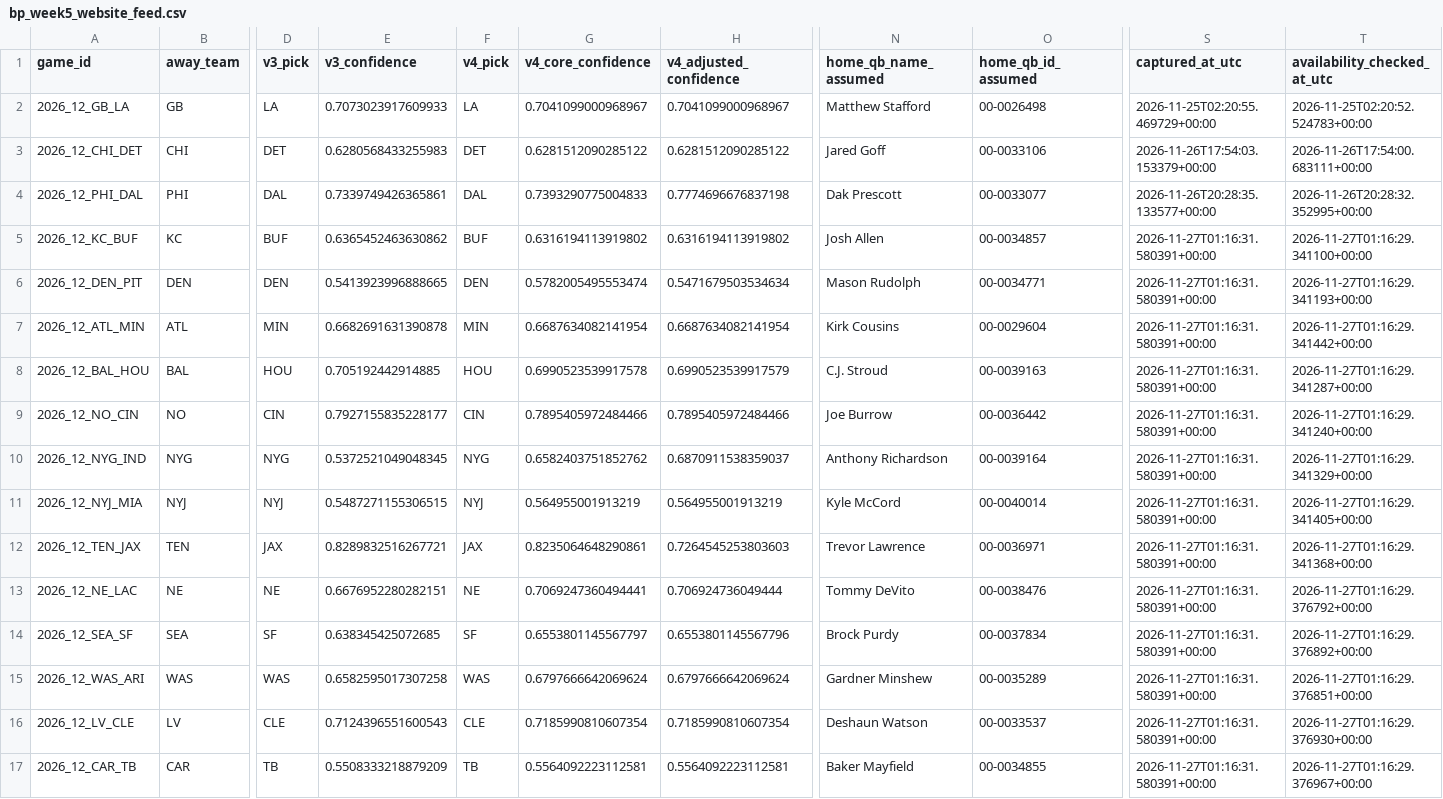
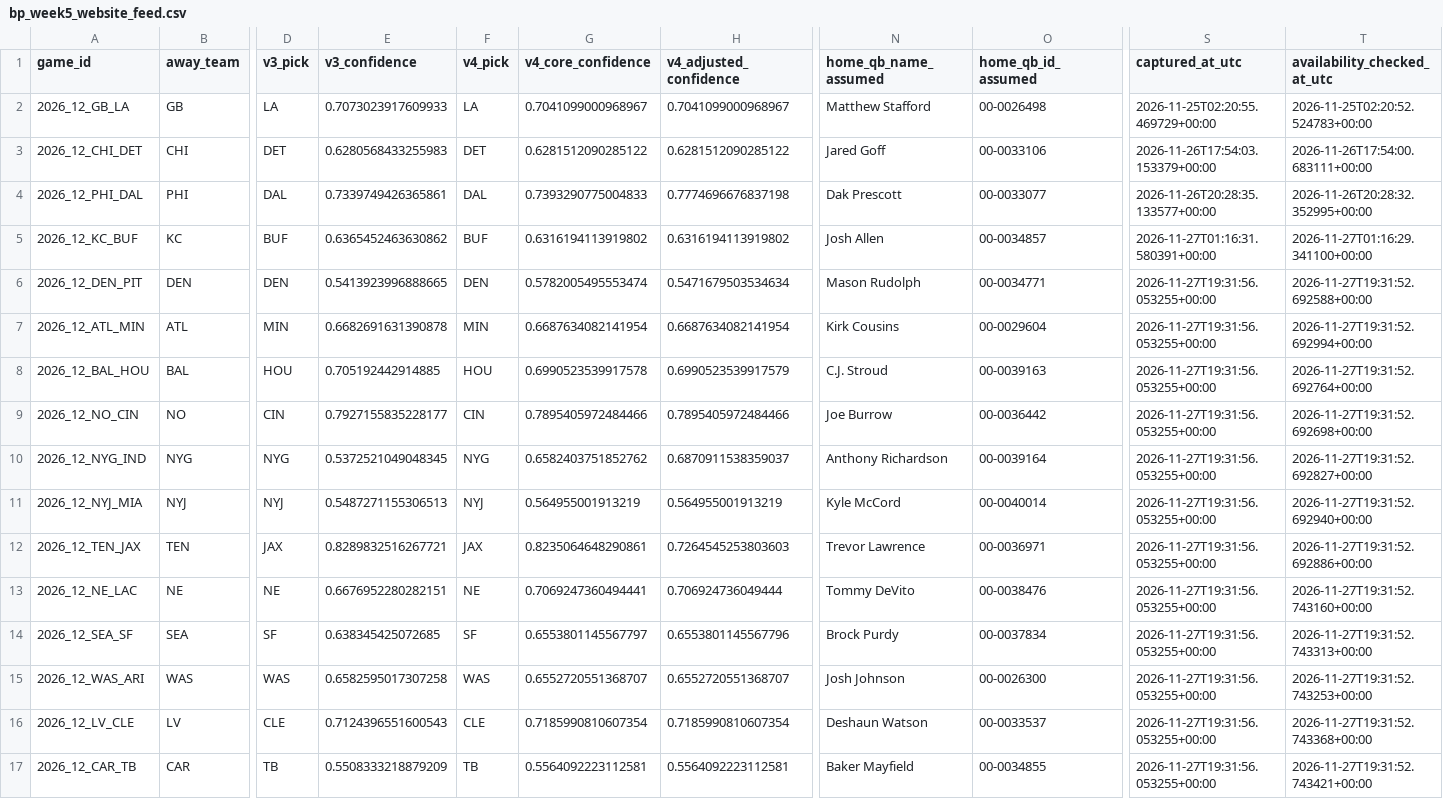
Before and after one commit to bp111301/bp-sports, a CSV file: bp_week5_website_feed.csv, drawn as a sheet; only a part is shown, gaps mark what is left out; the diff names each change by its address in the sheet, - before the commit and + after, or states it on an @@ line.

```diff
--- a/bp_week5_website_feed.csv
+++ b/bp_week5_website_feed.csv
-S6:S17 (captured_at_utc): 2026-11-27T01:16:31.580391+00:00
+S6:S17 (captured_at_utc): 2026-11-27T19:31:56.053255+00:00
-T6 (availability_checked_at_utc): 2026-11-27T01:16:29.341193+00:00
+T6 (availability_checked_at_utc): 2026-11-27T19:31:52.692588+00:00
-T7 (availability_checked_at_utc): 2026-11-27T01:16:29.341442+00:00
+T7 (availability_checked_at_utc): 2026-11-27T19:31:52.692994+00:00
-T8 (availability_checked_at_utc): 2026-11-27T01:16:29.341287+00:00
+T8 (availability_checked_at_utc): 2026-11-27T19:31:52.692764+00:00
-T9 (availability_checked_at_utc): 2026-11-27T01:16:29.341240+00:00
+T9 (availability_checked_at_utc): 2026-11-27T19:31:52.692698+00:00
-T10 (availability_checked_at_utc): 2026-11-27T01:16:29.341329+00:00
+T10 (availability_checked_at_utc): 2026-11-27T19:31:52.692827+00:00
-E11 (v3_confidence): 0.5487271155306515
+E11 (v3_confidence): 0.5487271155306513
-T11 (availability_checked_at_utc): 2026-11-27T01:16:29.341405+00:00
+T11 (availability_checked_at_utc): 2026-11-27T19:31:52.692940+00:00
-T12 (availability_checked_at_utc): 2026-11-27T01:16:29.341368+00:00
+T12 (availability_checked_at_utc): 2026-11-27T19:31:52.692886+00:00
-T13 (availability_checked_at_utc): 2026-11-27T01:16:29.376792+00:00
+T13 (availability_checked_at_utc): 2026-11-27T19:31:52.743160+00:00
-T14 (availability_checked_at_utc): 2026-11-27T01:16:29.376892+00:00
+T14 (availability_checked_at_utc): 2026-11-27T19:31:52.743313+00:00
-G15 (v4_core_confidence): 0.6797666642069624
+G15 (v4_core_confidence): 0.6552720551368707
-H15 (v4_adjusted_confidence): 0.6797666642069624
+H15 (v4_adjusted_confidence): 0.6552720551368707
-N15 (home_qb_name_assumed): Gardner Minshew
+N15 (home_qb_name_assumed): Josh Johnson
-O15 (home_qb_id_assumed): 00-0035289
+O15 (home_qb_id_assumed): 00-0026300
-T15 (availability_checked_at_utc): 2026-11-27T01:16:29.376851+00:00
+T15 (availability_checked_at_utc): 2026-11-27T19:31:52.743253+00:00
-T16 (availability_checked_at_utc): 2026-11-27T01:16:29.376930+00:00
+T16 (availability_checked_at_utc): 2026-11-27T19:31:52.743368+00:00
-T17 (availability_checked_at_utc): 2026-11-27T01:16:29.376967+00:00
+T17 (availability_checked_at_utc): 2026-11-27T19:31:52.743421+00:00
```
Also changed, not shown: data/current/website_feed.csv, data/ledger/prediction_ledger.csv, 6 other files.
